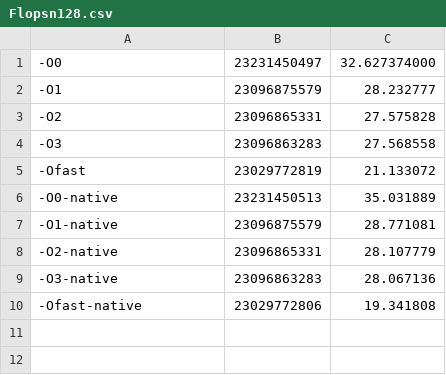
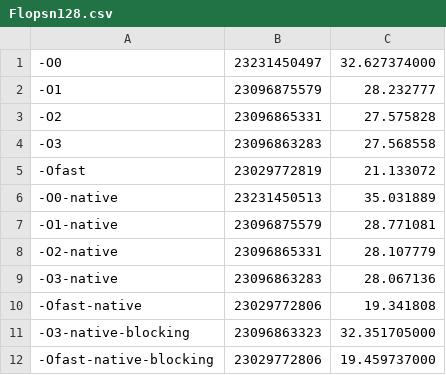
Before and after one commit to FranGozze/navier-stokes, a CSV file: tp1/sv/gcc/Flopsn128.csv, drawn as a sheet; the diff names each change by its address in the sheet, - before the commit and + after, or states it on an @@ line.

```diff
--- a/tp1/sv/gcc/Flopsn128.csv
+++ b/tp1/sv/gcc/Flopsn128.csv
+row 11: -O3-native-blocking | 23096863323 | 32.351705000
+row 12: -Ofast-native-blocking | 23029772806 | 19.459737000
```
Also changed, not shown: tp1/sv/gcc/Flopsn256.csv, tp1/sv/gcc/Flopsn512.csv, 5 other files.
